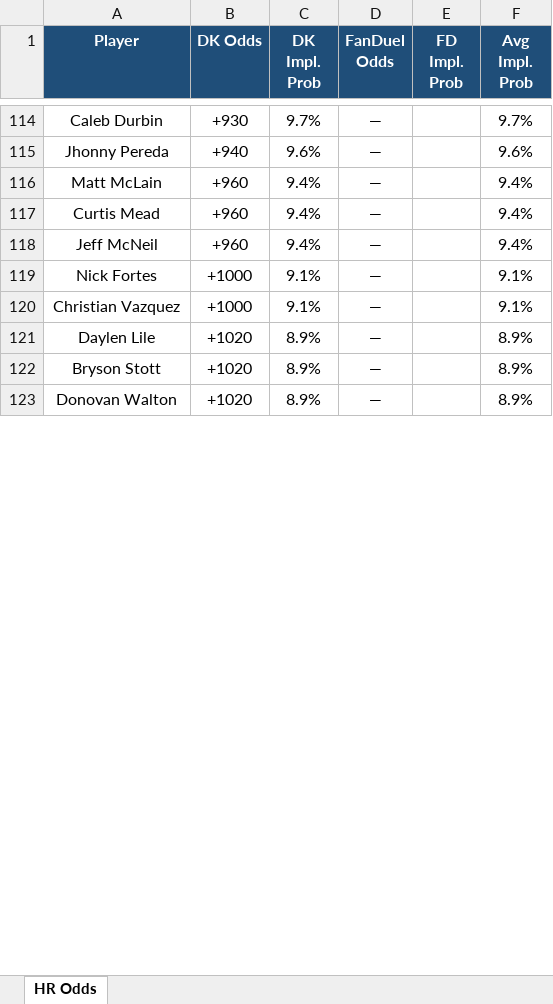
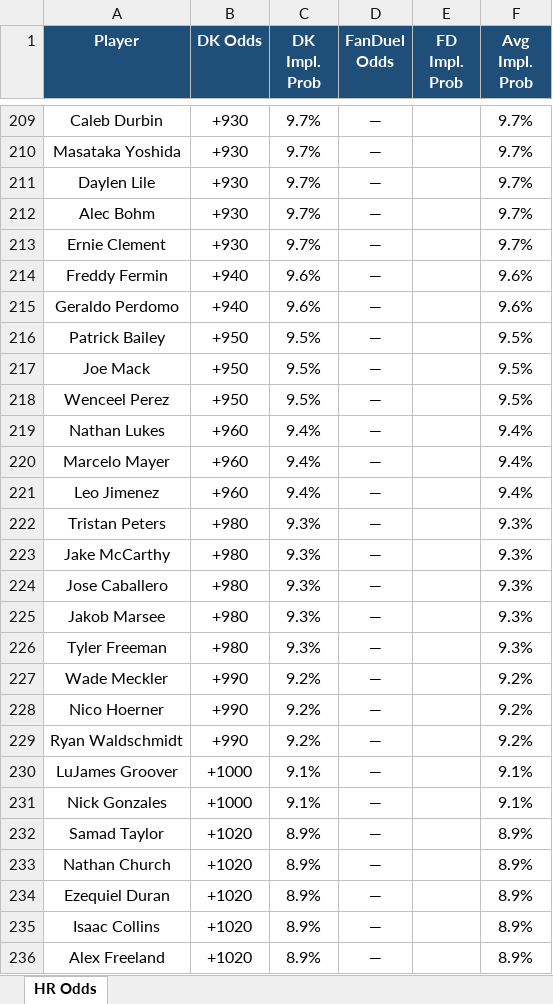
Before and after one commit to kornbergercharles-prog/HR-Odds-Scraper, an Excel workbook: hr_odds.xlsx, sheet HR Odds, drawn as a sheet; only a part is shown, gaps mark what is left out; values as stored, in another font and other column widths than the file's, no borders; addresses are those after the commit; the diff covers the shown part only; the diff names each change by its address in the sheet, - before the commit and + after, or states it on an @@ line.

```diff
--- a/hr_odds.xlsx (sheet HR Odds)
+++ b/hr_odds.xlsx (sheet HR Odds)
+row 210: Masataka Yoshida | +930 | 9.7% | — |  | 9.7%
+row 211: Daylen Lile | +930 | 9.7% | — |  | 9.7%
+row 212: Alec Bohm | +930 | 9.7% | — |  | 9.7%
+row 213: Ernie Clement | +930 | 9.7% | — |  | 9.7%
+row 214: Freddy Fermin | +940 | 9.6% | — |  | 9.6%
-A215 (Player): Jhonny Pereda
+A215 (Player): Geraldo Perdomo
+row 216: Patrick Bailey | +950 | 9.5% | — |  | 9.5%
+row 217: Joe Mack | +950 | 9.5% | — |  | 9.5%
+row 218: Wenceel Perez | +950 | 9.5% | — |  | 9.5%
-A219 (Player): Matt McLain
+A219 (Player): Nathan Lukes
-A220 (Player): Curtis Mead
+A220 (Player): Marcelo Mayer
-A221 (Player): Jeff McNeil
+A221 (Player): Leo Jimenez
+row 222: Tristan Peters | +980 | 9.3% | — |  | 9.3%
+row 223: Jake McCarthy | +980 | 9.3% | — |  | 9.3%
+row 224: Jose Caballero | +980 | 9.3% | — |  | 9.3%
+row 225: Jakob Marsee | +980 | 9.3% | — |  | 9.3%
+row 226: Tyler Freeman | +980 | 9.3% | — |  | 9.3%
+row 227: Wade Meckler | +990 | 9.2% | — |  | 9.2%
+row 228: Nico Hoerner | +990 | 9.2% | — |  | 9.2%
+row 229: Ryan Waldschmidt | +990 | 9.2% | — |  | 9.2%
-A230 (Player): Nick Fortes
+A230 (Player): LuJames Groover
-A231 (Player): Christian Vazquez
+A231 (Player): Nick Gonzales
+row 232: Samad Taylor | +1020 | 8.9% | — |  | 8.9%
+row 233: Nathan Church | +1020 | 8.9% | — |  | 8.9%
-A234 (Player): Daylen Lile
+A234 (Player): Ezequiel Duran
-A235 (Player): Bryson Stott
+A235 (Player): Isaac Collins
-A236 (Player): Donovan Walton
+A236 (Player): Alex Freeland
```
Also changed, not shown: other rows of this sheet, 1 other file.
